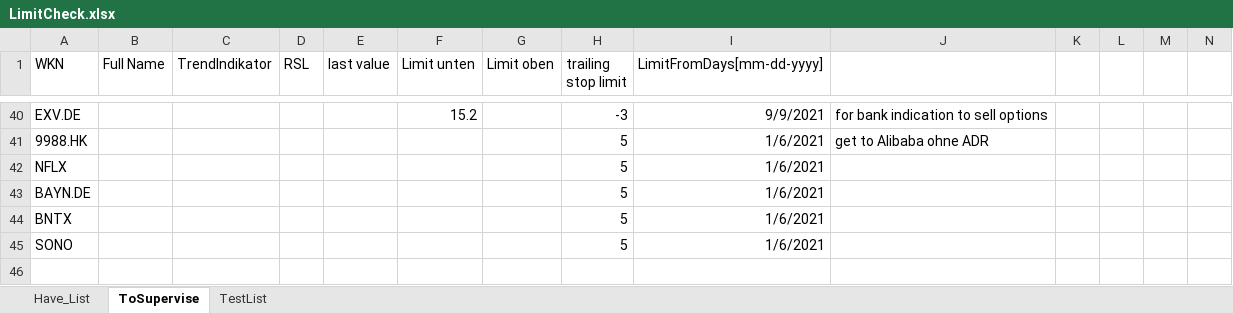
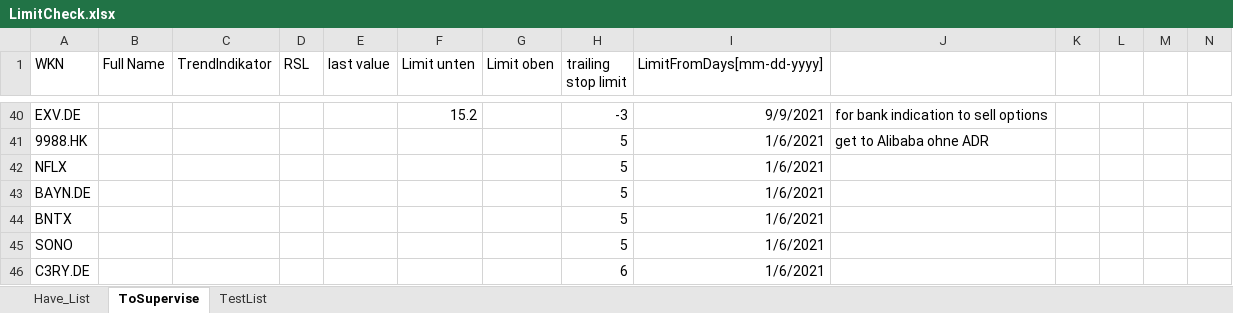
Before and after one commit to uzzibuzzi/stock_check, an Excel workbook: LimitCheck.xlsx, sheet ToSupervise, drawn as a sheet; only a part is shown, gaps mark what is left out; values as stored, in another font and other column widths than the file's, no borders; rows hold the shown columns only; the diff names each change by its address in the sheet, - before the commit and + after, or states it on an @@ line.

Commit message:
supervise list

```diff
--- a/LimitCheck.xlsx (sheet ToSupervise)
+++ b/LimitCheck.xlsx (sheet ToSupervise)
+row 46: C3RY.DE |  |  |  |  |  |  | 6 | 1/6/2021
```
